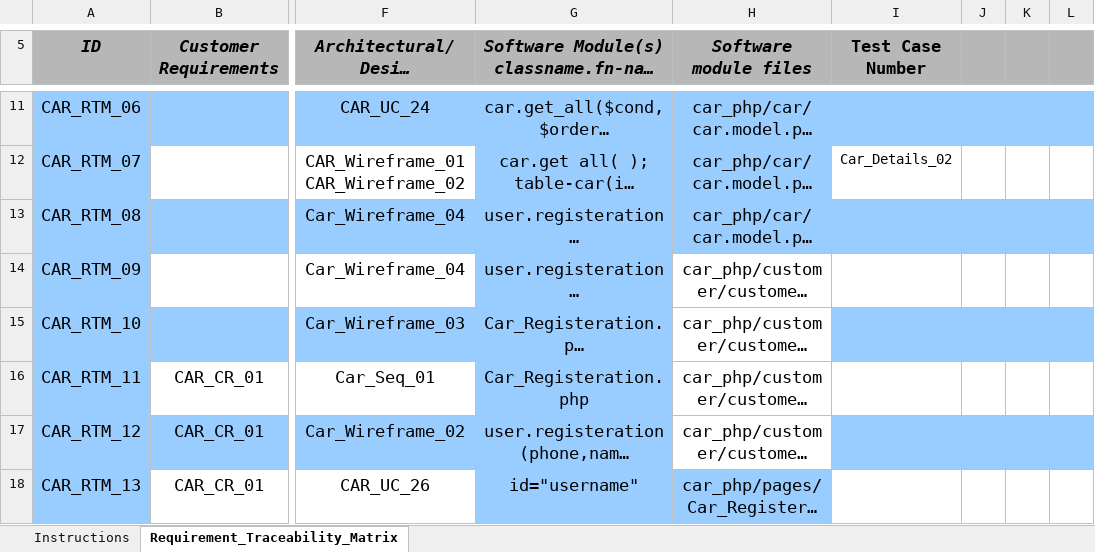
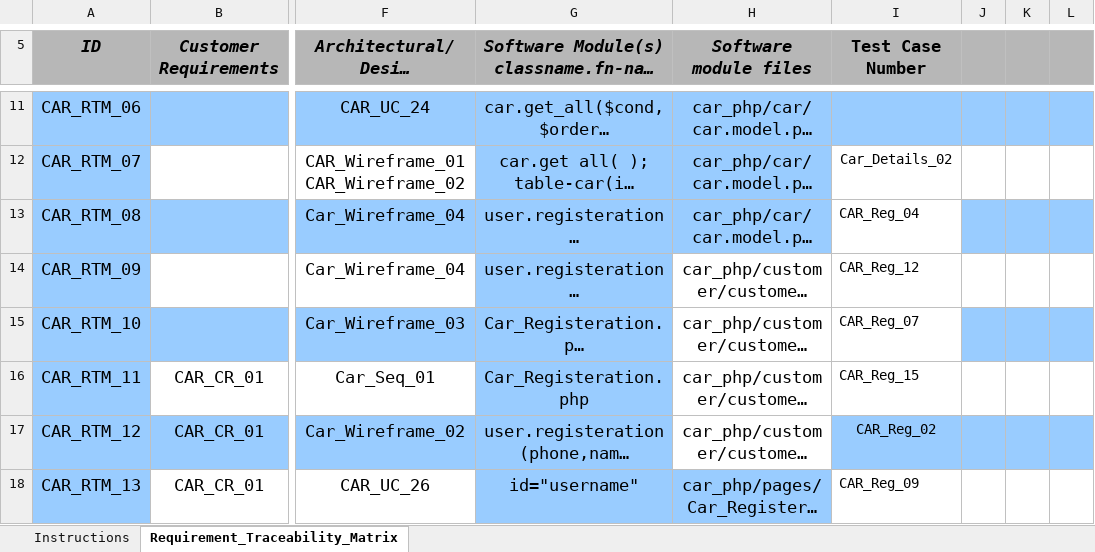
Before and after one commit to FatmaMohamedSoliman/CarPurchasing, an Excel workbook: Requirments/CAR_RTM .xlsx, sheet Requirement_Traceability_Matrix, drawn as a sheet; only a part is shown, gaps mark what is left out; long unchanged cells end in …; values as stored, in another font and other column widths than the file's, no borders; conditional formats not drawn; the diff covers the shown part only; the diff names each change by its address in the sheet, - before the commit and + after, or states it on an @@ line.

Commit message:
update

```diff
--- a/Requirments/CAR_RTM .xlsx (sheet Requirement_Traceability_Matrix)
+++ b/Requirments/CAR_RTM .xlsx (sheet Requirement_Traceability_Matrix)
-I13 (Test Case Number): (empty)
+I13 (Test Case Number): CAR_Reg_04
-I13 fill: #99CCFF
+I13 fill: none
-I14 (Test Case Number): (empty)
+I14 (Test Case Number): CAR_Reg_12
-I15 (Test Case Number): (empty)
+I15 (Test Case Number): CAR_Reg_07
-I15 fill: #99CCFF
+I15 fill: none
-I16 (Test Case Number): (empty)
+I16 (Test Case Number): CAR_Reg_15
-I17 (Test Case Number): (empty)
+I17 (Test Case Number): CAR_Reg_02
-I18 (Test Case Number): (empty)
+I18 (Test Case Number): CAR_Reg_09
```
Also changed, not shown: 8 edited cells and cell formats elsewhere in this sheet.
